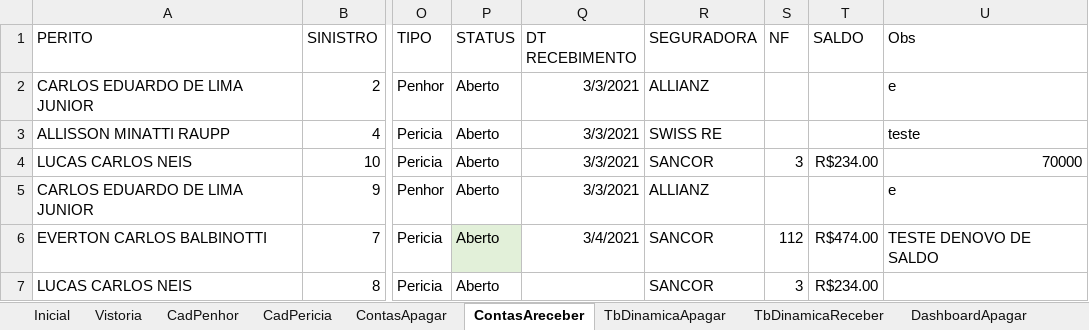
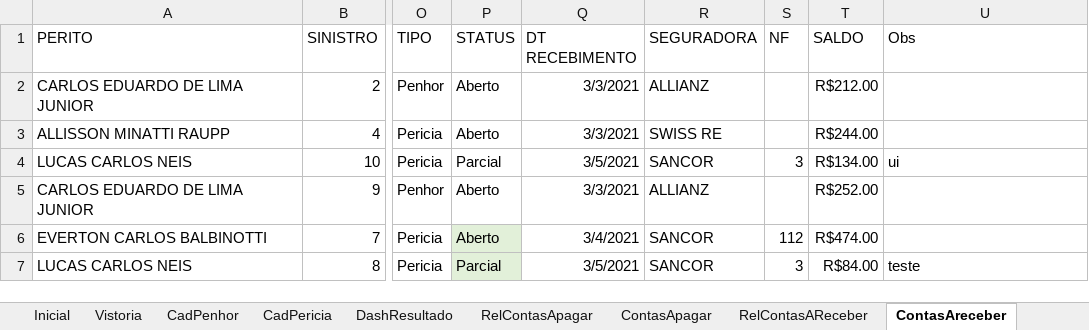
Before and after one commit to vinitessele/Excel, an Excel workbook: GestãoSeguradora.xlsm, sheet ContasAreceber, drawn as a sheet; only a part is shown, gaps mark what is left out; values as stored, in another font and other column widths than the file's, no borders; table styles not drawn; the diff names each change by its address in the sheet, - before the commit and + after, or states it on an @@ line.

```diff
--- a/GestãoSeguradora.xlsm (sheet ContasAreceber)
+++ b/GestãoSeguradora.xlsm (sheet ContasAreceber)
+sheet tab: DashResultado
-T2 (SALDO): (empty)
+T2 (SALDO): R$212.00
-U2 (Obs): e
+U2 (Obs): (empty)
-T3 (SALDO): (empty)
+T3 (SALDO): R$244.00
-U3 (Obs): teste
+U3 (Obs): (empty)
-P4 (STATUS): Aberto
+P4 (STATUS): Parcial
-Q4 (DT RECEBIMENTO): 3/3/2021
+Q4 (DT RECEBIMENTO): 3/5/2021
-T4 (SALDO): R$234.00
+T4 (SALDO): R$134.00
-U4 (Obs): 70000
+U4 (Obs): ui
-T5 (SALDO): (empty)
+T5 (SALDO): R$252.00
-U5 (Obs): e
+U5 (Obs): (empty)
-U6 (Obs): TESTE DENOVO DE SALDO
+U6 (Obs): (empty)
-P7 (STATUS): Aberto
+P7 (STATUS): Parcial
-P7 fill: none
+P7 fill: #E2F0D9
-Q7 (DT RECEBIMENTO): (empty)
+Q7 (DT RECEBIMENTO): 3/5/2021
-T7 (SALDO): R$234.00
+T7 (SALDO): R$84.00
-U7 (Obs): (empty)
+U7 (Obs): teste
```
Also changed, not shown: sheet TbDinamicaReceber, sheet RelContasAReceber, sheet RelContasApagar, sheet TbDinamicaApagar, sheet CadPericia, sheet ContasApagar, other sheet tabs, formulas that keep their value, hidden cells, charts or pictures, 1 other file.
